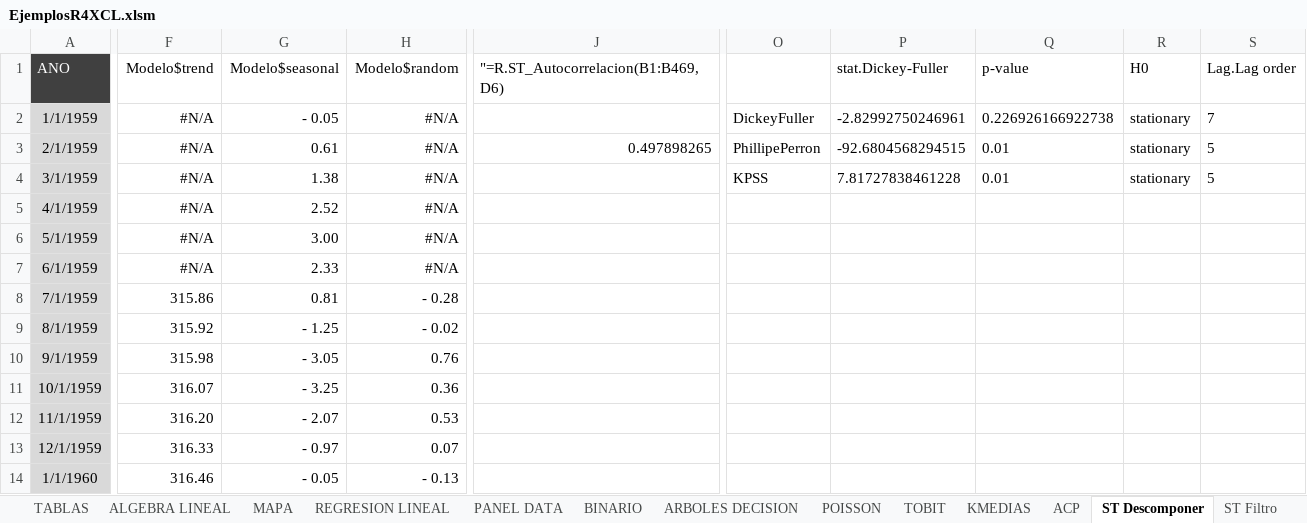
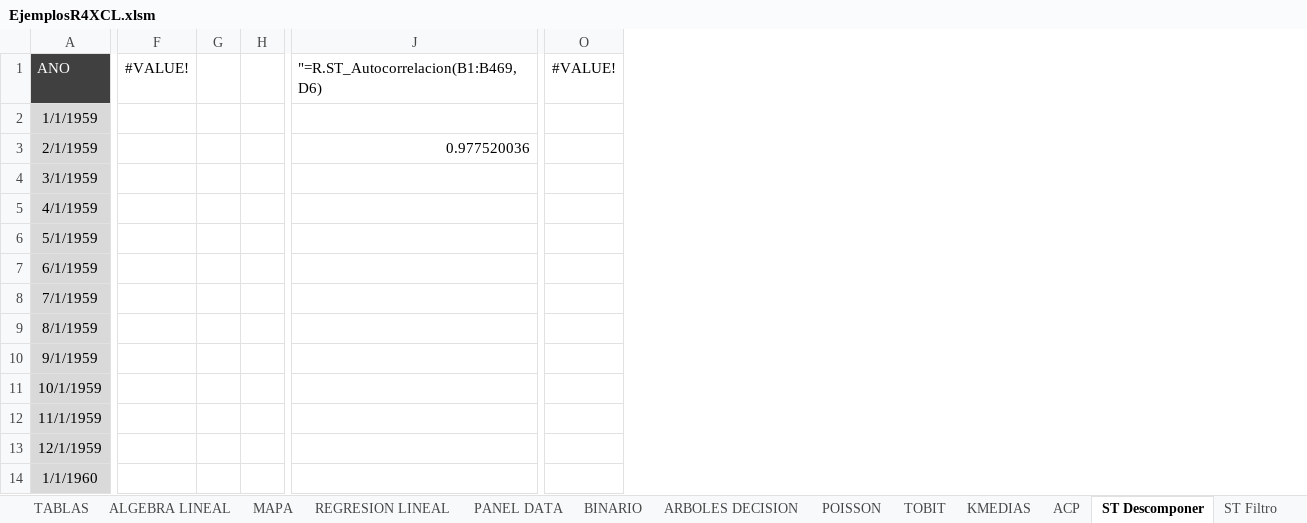
Before and after one commit to mbonillacr/R4XCL, an Excel workbook: EJEMPLOS/EjemplosR4XCL.xlsm, sheet ST Descomponer, drawn as a sheet; only a part is shown, gaps mark what is left out; values as stored, in another font and other column widths than the file's, no borders; removed rows and columns are numbered as before the commit, all else as after; the diff names each change by its address in the sheet, - before the commit and + after, or states it on an @@ line.

```diff
--- a/EJEMPLOS/EjemplosR4XCL.xlsm (sheet ST Descomponer)
+++ b/EJEMPLOS/EjemplosR4XCL.xlsm (sheet ST Descomponer)
-column F (Modelo$trend), rows 2-14: #N/A | #N/A | #N/A | #N/A | #N/A | #N/A | 315.86 | 315.92 | 315.98 | 316.07 | 316.20 | 316.33 | 316.46
-column G (Modelo$seasonal), rows 2-14: - 0.05 | 0.61 | 1.38 | 2.52 | 3.00 | 2.33 | 0.81 | - 1.25 | - 3.05 | - 3.25 | - 2.07 | - 0.97 | - 0.05
-column H (Modelo$random), rows 2-14: #N/A | #N/A | #N/A | #N/A | #N/A | #N/A | - 0.28 | - 0.02 | 0.76 | 0.36 | 0.53 | 0.07 | - 0.13
+column F (#VALUE!), empty
+column G, empty
+column H, empty
-column O, rows 2-4: DickeyFuller | PhillipePerron | KPSS
-column P (stat.Dickey-Fuller), rows 2-4: -2.82992750246961 | -92.6804568294515 | 7.81727838461228
-column Q (p-value), rows 2-4: 0.226926166922738 | 0.01 | 0.01
-column R (H0), rows 2-4: all stationary
-column S (Lag.Lag order), rows 2-4: 7 | 5 | 5
+column O (#VALUE!), empty
-J3: 0.497898265
+J3: 0.977520036
```
Also changed, not shown: sheet KMEDIAS, sheet TABLAS, sheet PANEL DATA, sheet UTILITARIOS, sheet ST Cointegracion, sheet REGRESION LINEAL, 8 more sheets, charts or pictures, 23 other files.
